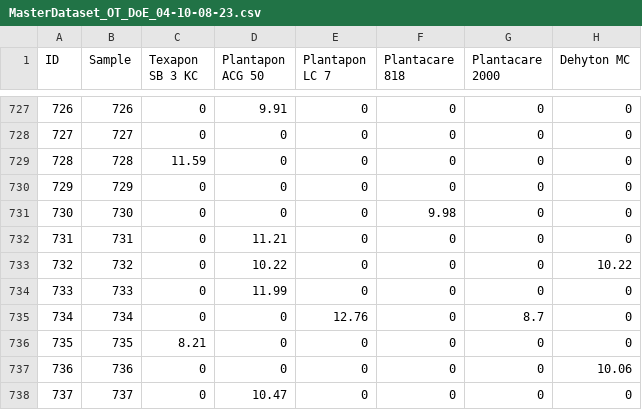
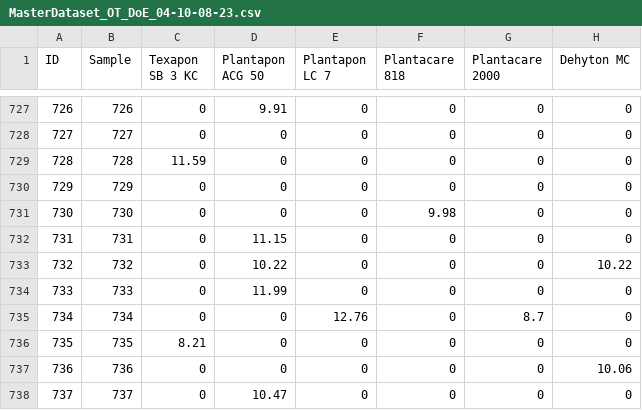
Before and after one commit to AniketChitre/formulations-prep, a CSV file: DoE_csv/MasterDataset_OT_DoE_04-10-08-23.csv, drawn as a sheet; only a part is shown, gaps mark what is left out; the diff names each change by its address in the sheet, - before the commit and + after, or states it on an @@ line.

```diff
--- a/DoE_csv/MasterDataset_OT_DoE_04-10-08-23.csv
+++ b/DoE_csv/MasterDataset_OT_DoE_04-10-08-23.csv
-D732 (Plantapon ACG 50): 11.21
+D732 (Plantapon ACG 50): 11.15
```
Also changed, not shown: 7 other files.
